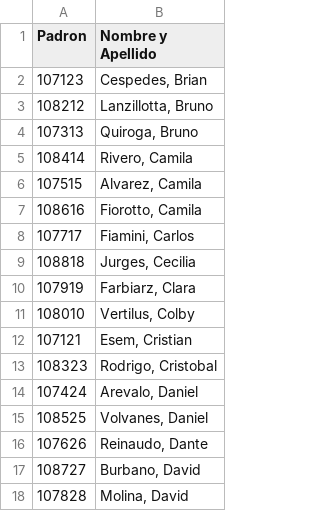
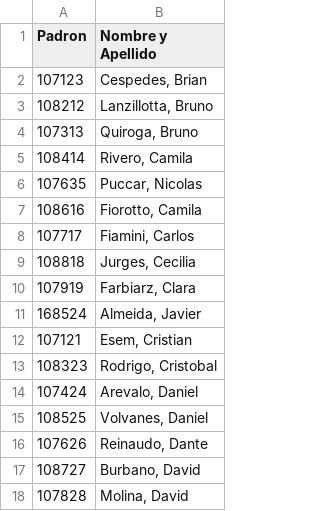
Before and after one commit to IglesiasT/DriveHub, a CSV file: alumnos.csv, drawn as a sheet; only a part is shown.

```diff
--- a/alumnos.csv
+++ b/alumnos.csv
@@ -5,3 +5,3 @@
 "108414","Rivero, Camila"
-"107515","Alvarez, Camila"
+"107635","Puccar, Nicolas"
 "108616","Fiorotto, Camila"
@@ -10,3 +10,3 @@
 "107919","Farbiarz, Clara"
-"108010","Vertilus, Colby"
+"168524","Almeida, Javier"
 "107121","Esem, Cristian"
```
Also changed, not shown: alumnos_profesores.csv, 2 other files.
